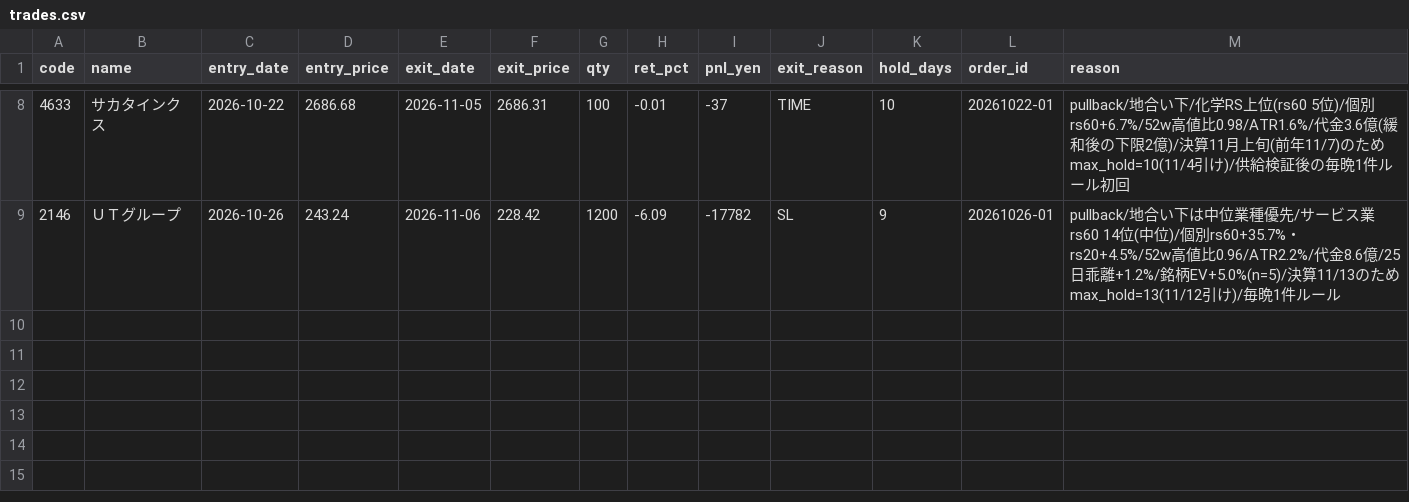
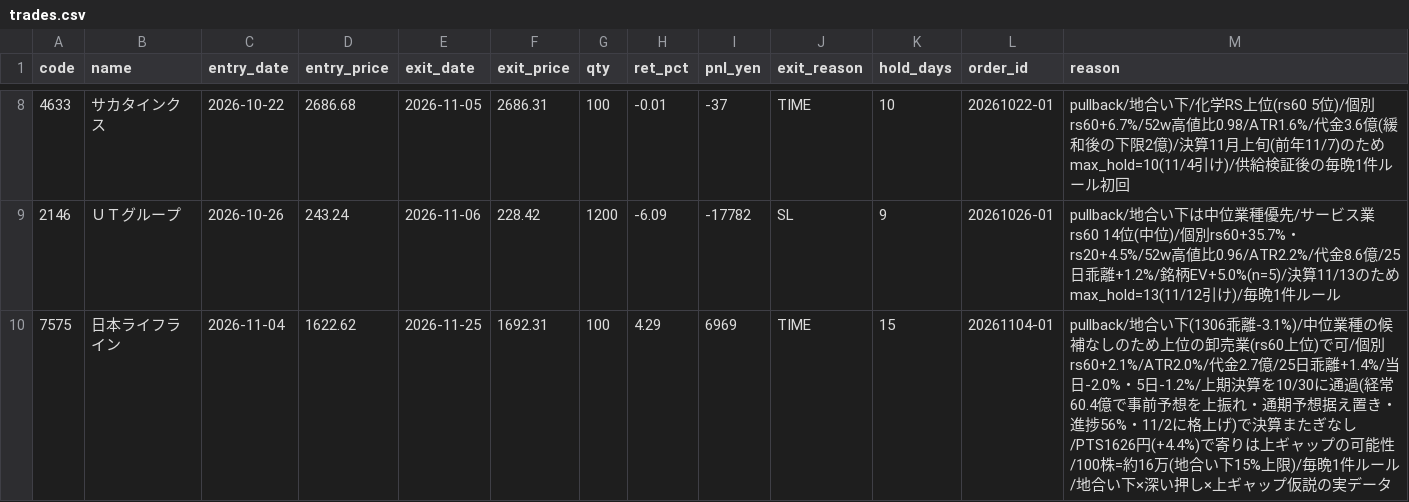
Before and after one commit to hiratora/stock-analysis, a CSV file: paper/trades.csv, drawn as a sheet; only a part is shown, gaps mark what is left out; the diff names each change by its address in the sheet, - before the commit and + after, or states it on an @@ line.

```diff
--- a/paper/trades.csv
+++ b/paper/trades.csv
+row 10: 7575 | 日本ライフライン | 2026-11-04 | 1622.62 | 2026-11-25 | 1692.31 | 100 | 4.29 | 6969 | TIME | 15 | 20261104-01 | pullback/地合い下(1306乖離-3.1%)/中位業種の候補なしのため上位の卸売業(rs60上位)で可/個別rs60+2.1%/ATR2.0%/代金2.7億/25日乖離+1.4%/当日-2.0%・5日-1.2%/上期決算を10/30に通過(経常60.4億で事前予想を上振れ・通期予想据え置き・進捗56%・11/2に格上げ)で決算またぎなし/PTS1626円(+4.4%)で寄りは上ギャップの可能性/100株=約16万(地合い下15%上限)/毎晩1件ルール/地合い下×深い押し×上ギャップ仮説の実データ
```
Also changed, not shown: outputs/latest/events.csv, outputs/latest/ichimoku.csv, 23 other files.
